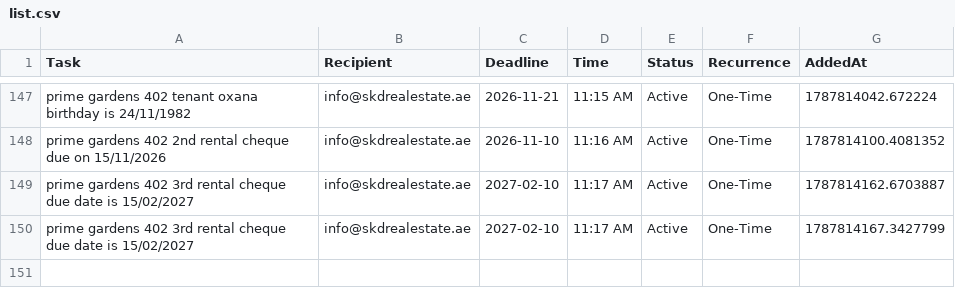
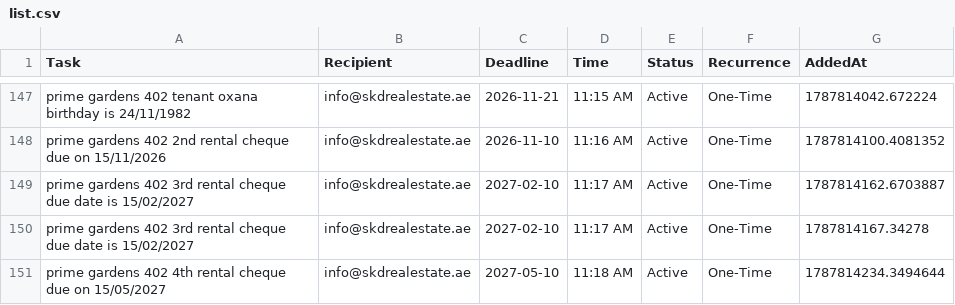
Before and after one commit to skdrealestate10-hash/my-real-estate-reminders, a CSV file: list.csv, drawn as a sheet; only a part is shown, gaps mark what is left out.

Commit message:
SKD System: Update Memory

```diff
--- a/list.csv
+++ b/list.csv
@@ -149,2 +149,3 @@ prime gardens 402 2nd rental cheque due on 15/11/2026,info@skdrealestate.ae,2026
 prime gardens 402 3rd rental cheque due date is 15/02/2027,info@skdrealestate.ae,2027-02-10,11:17 AM,Active,One-Time,1787814162.6703887
-prime gardens 402 3rd rental cheque due date is 15/02/2027,info@skdrealestate.ae,2027-02-10,11:17 AM,Active,One-Time,1787814167.3427799
+prime gardens 402 3rd rental cheque due date is 15/02/2027,info@skdrealestate.ae,2027-02-10,11:17 AM,Active,One-Time,1787814167.34278
+prime gardens 402 4th rental cheque due on 15/05/2027,info@skdrealestate.ae,2027-05-10,11:18 AM,Active,One-Time,1787814234.3494644
```
